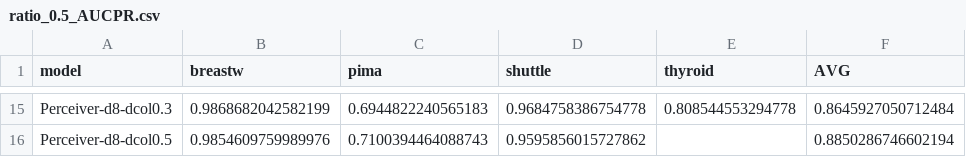
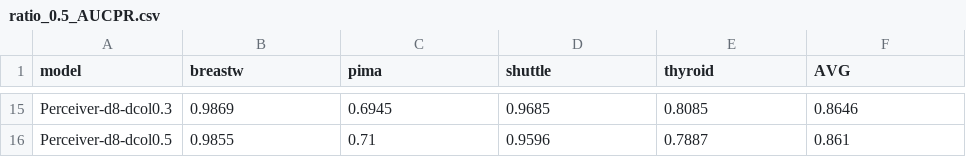
Before and after one commit to Cheol-Will/perceiver-ad, a CSV file: metrics/ratio_0.5_AUCPR.csv, drawn as a sheet; only a part is shown, gaps mark what is left out; the diff covers the shown part only; the diff names each change by its address in the sheet, - before the commit and + after, or states it on an @@ line.

```diff
--- a/metrics/ratio_0.5_AUCPR.csv
+++ b/metrics/ratio_0.5_AUCPR.csv
-B15 (breastw): 0.9868682042582199
+B15 (breastw): 0.9869
-C15 (pima): 0.6944822240565183
+C15 (pima): 0.6945
-D15 (shuttle): 0.9684758386754778
+D15 (shuttle): 0.9685
-E15 (thyroid): 0.808544553294778
+E15 (thyroid): 0.8085
-F15 (AVG): 0.8645927050712484
+F15 (AVG): 0.8646
-B16 (breastw): 0.9854609759989976
+B16 (breastw): 0.9855
-C16 (pima): 0.7100394464088743
+C16 (pima): 0.71
-D16 (shuttle): 0.9595856015727862
+D16 (shuttle): 0.9596
-E16 (thyroid): (empty)
+E16 (thyroid): 0.7887
-F16 (AVG): 0.8850286746602194
+F16 (AVG): 0.861
```
Also changed, not shown: 59 edited cells elsewhere in this file, metrics/ratio_0.1_AUCPR.csv, metrics/ratio_0.1_AUCROC.csv, 3 other files.
